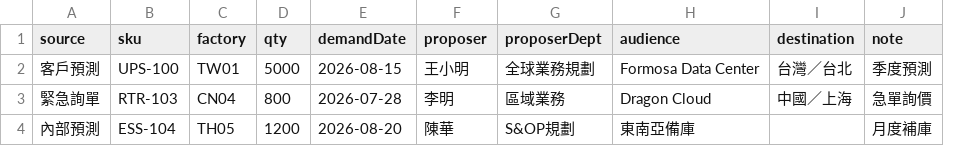
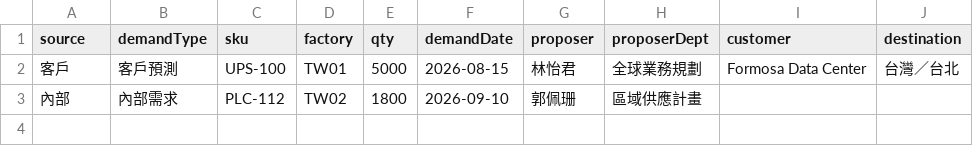
Before and after one commit to ssaume/supply-control-tower-test, a CSV file: demand-import-template.csv, drawn as a sheet; removed rows and columns are numbered as before the commit, all else as after; the diff names each change by its address in the sheet, - before the commit and + after, or states it on an @@ line.

```diff
--- a/demand-import-template.csv
+++ b/demand-import-template.csv
+column B (demandType), row 2: 客戶預測
-column J (note), row 2: 季度預測
-I1: audience
+I1: customer
-A2 (source): 客戶預測
+A2 (source): 客戶
-G2 (proposer): 王小明
+G2 (proposer): 林怡君
-row 3: 緊急詢單 | RTR-103 | CN04 | 800 | 2026-07-28 | 李明 | 區域業務 | Dragon Cloud | 中國／上海 | 急單詢價
-row 4: 內部預測 | ESS-104 | TH05 | 1200 | 2026-08-20 | 陳華 | S&OP規劃 | 東南亞備庫 |  | 月度補庫
+row 3: 內部 | 內部需求 | PLC-112 | TW02 | 1800 | 2026-09-10 | 郭佩珊 | 區域供應計畫
```
Also changed, not shown: 9 other files.
